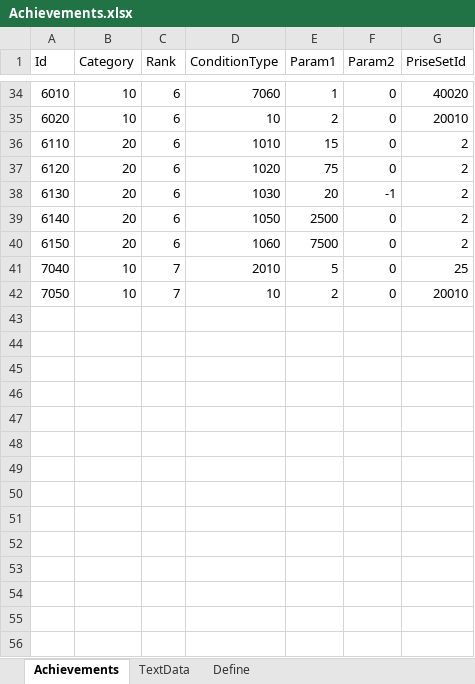
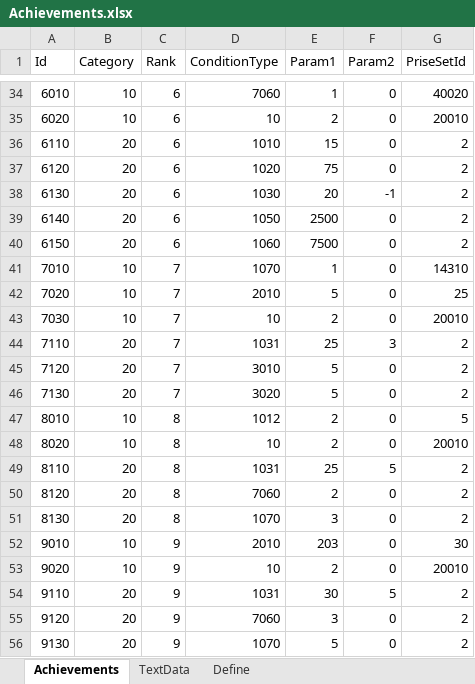
Before and after one commit to seedsclaft/hibikakeut, an Excel workbook: Assets/Data/Achievements.xlsx, sheet Achievements, drawn as a sheet; only a part is shown, gaps mark what is left out; values as stored, in another font and other column widths than the file's, no borders; addresses are those after the commit; the diff names each change by its address in the sheet, - before the commit and + after, or states it on an @@ line.

```diff
--- a/Assets/Data/Achievements.xlsx (sheet Achievements)
+++ b/Assets/Data/Achievements.xlsx (sheet Achievements)
+row 41: 7010 | 10 | 7 | 1070 | 1 | 0 | 14310
-A42 (Id): 7040
+A42 (Id): 7020
-A43 (Id): 7050
+A43 (Id): 7030
+row 44: 7110 | 20 | 7 | 1031 | 25 | 3 | 2
+row 45: 7120 | 20 | 7 | 3010 | 5 | 0 | 2
+row 46: 7130 | 20 | 7 | 3020 | 5 | 0 | 2
+row 47: 8010 | 10 | 8 | 1012 | 2 | 0 | 5
+row 48: 8020 | 10 | 8 | 10 | 2 | 0 | 20010
+row 49: 8110 | 20 | 8 | 1031 | 25 | 5 | 2
+row 50: 8120 | 20 | 8 | 7060 | 2 | 0 | 2
+row 51: 8130 | 20 | 8 | 1070 | 3 | 0 | 2
+row 52: 9010 | 10 | 9 | 2010 | 203 | 0 | 30
+row 53: 9020 | 10 | 9 | 10 | 2 | 0 | 20010
+row 54: 9110 | 20 | 9 | 1031 | 30 | 5 | 2
+row 55: 9120 | 20 | 9 | 7060 | 3 | 0 | 2
+row 56: 9130 | 20 | 9 | 1070 | 5 | 0 | 2
```
Also changed, not shown: sheet TextData, sheet Define, Assets/Data/Items.xlsx, Assets/Data/PrizeSets.xlsx, 32 other files.
